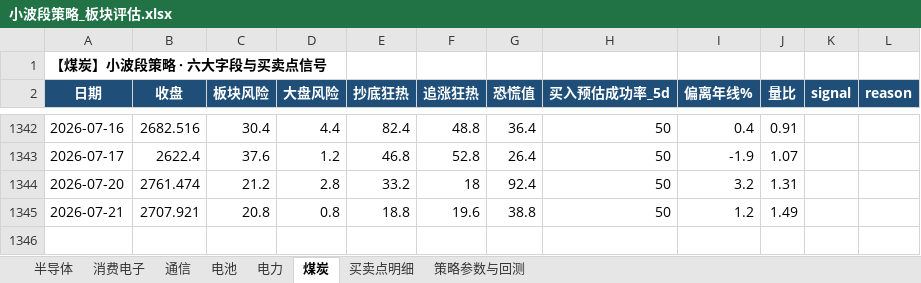
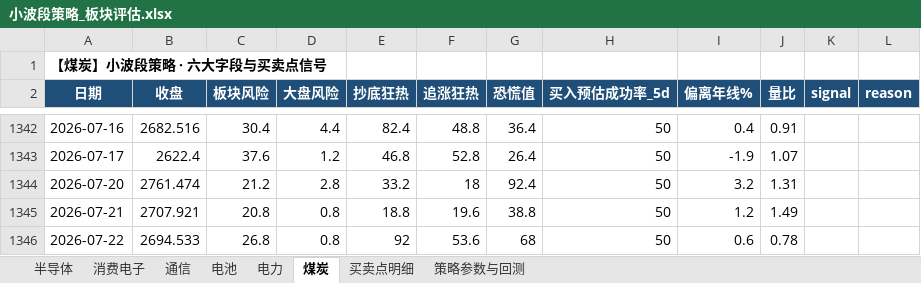
Before and after one commit to cuidong-dov/my-strategy-project2, an Excel workbook: output/小波段策略_板块评估.xlsx, sheet 煤炭, drawn as a sheet; only a part is shown, gaps mark what is left out; values as stored, in another font and other column widths than the file's, no borders; the diff names each change by its address in the sheet, - before the commit and + after, or states it on an @@ line.

```diff
--- a/output/小波段策略_板块评估.xlsx (sheet 煤炭)
+++ b/output/小波段策略_板块评估.xlsx (sheet 煤炭)
+row 1346: 2026-07-22 | 2694.533 | 26.8 | 0.8 | 92 | 53.6 | 68 | 50 | 0.6 | 0.78
```
Also changed, not shown: sheet 策略参数与回测, sheet 买卖点明细, sheet 通信, sheet 消费电子, sheet 半导体, sheet 电池, 1 more sheet, 3 other files.
